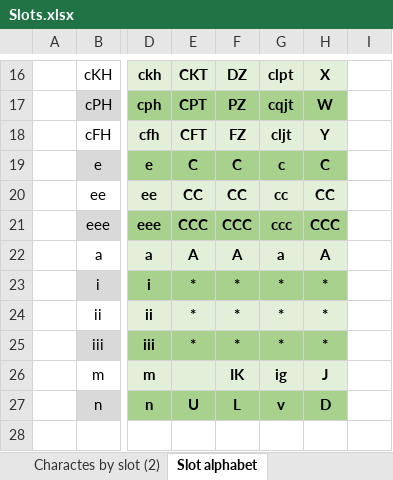
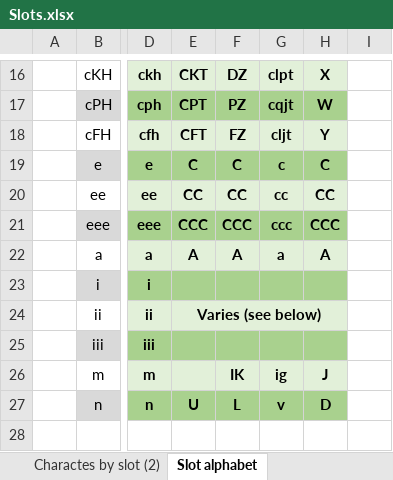
Before and after one commit to mzattera/v4j, an Excel workbook: resources/analysis/slots/Slots.xlsx, sheet Slot alphabet, drawn as a sheet; only a part is shown, gaps mark what is left out; values as stored, in another font and other column widths than the file's, no borders; the diff names each change by its address in the sheet, - before the commit and + after, or states it on an @@ line.

```diff
--- a/resources/analysis/slots/Slots.xlsx (sheet Slot alphabet)
+++ b/resources/analysis/slots/Slots.xlsx (sheet Slot alphabet)
-E23: *
+E23: (empty)
-F23:F25: *
+F23:F25: (empty)
-G23:G25: *
+G23:G25: (empty)
-H23:H25: *
+H23:H25: (empty)
-E24: *
+E24: Varies (see below)
+E24:H24 merged
-E25: *
+E25: (empty)
```
Also changed, not shown: sheet Ignored EVA chars (2), 1 other file.
